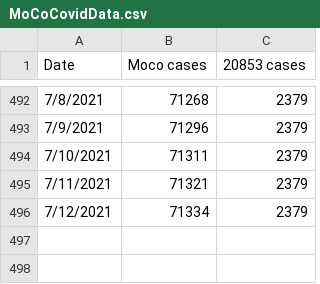
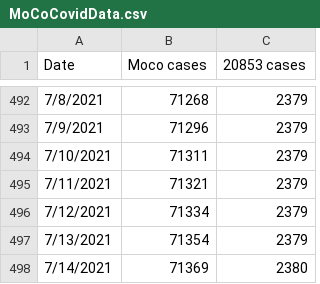
Before and after one commit to JohnGBaker/MoCoCovid, a CSV file: MoCoCovidData.csv, drawn as a sheet; only a part is shown, gaps mark what is left out.

Commit message:
Update MoCoCovidData.csv

```diff
--- a/MoCoCovidData.csv
+++ b/MoCoCovidData.csv
@@ -496 +496,3 @@ Date,Moco cases,20853 cases
 7/12/2021,71334,2379
+7/13/2021,71354,2379
+7/14/2021,71369,2380
```
